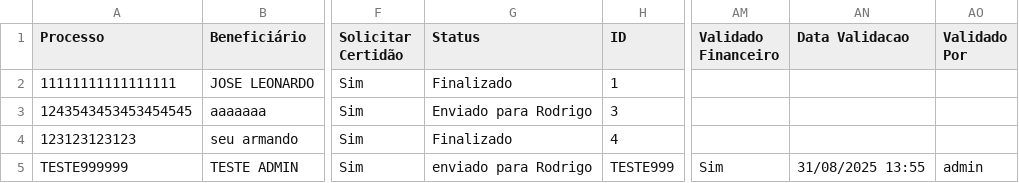
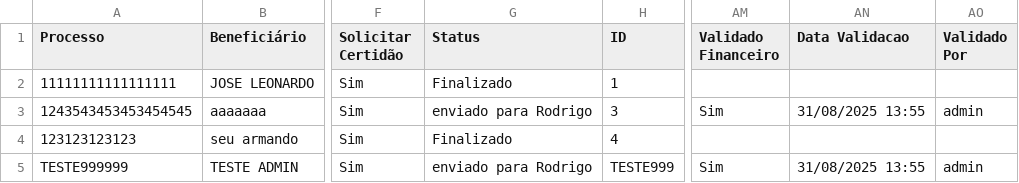
Before and after one commit to leoparipiranga/capistrano_processos, a CSV file: bases/lista_rpv.csv, drawn as a sheet; only a part is shown, gaps mark what is left out; the diff names each change by its address in the sheet, - before the commit and + after, or states it on an @@ line.

Commit message:
Atualização via Streamlit 31/08/2025 13:55:33

```diff
--- a/bases/lista_rpv.csv
+++ b/bases/lista_rpv.csv
-G3 (Status): Enviado para Rodrigo
+G3 (Status): enviado para Rodrigo
-AM3 (Validado Financeiro): (empty)
+AM3 (Validado Financeiro): Sim
-AN3 (Data Validacao): (empty)
+AN3 (Data Validacao): 31/08/2025 13:55
-AO3 (Validado Por): (empty)
+AO3 (Validado Por): admin
```
